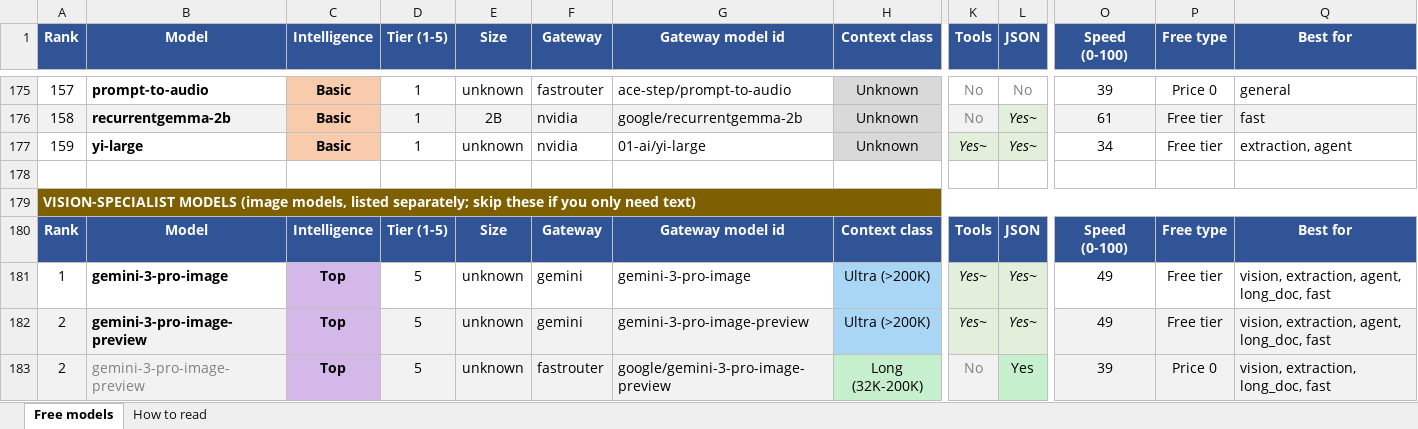
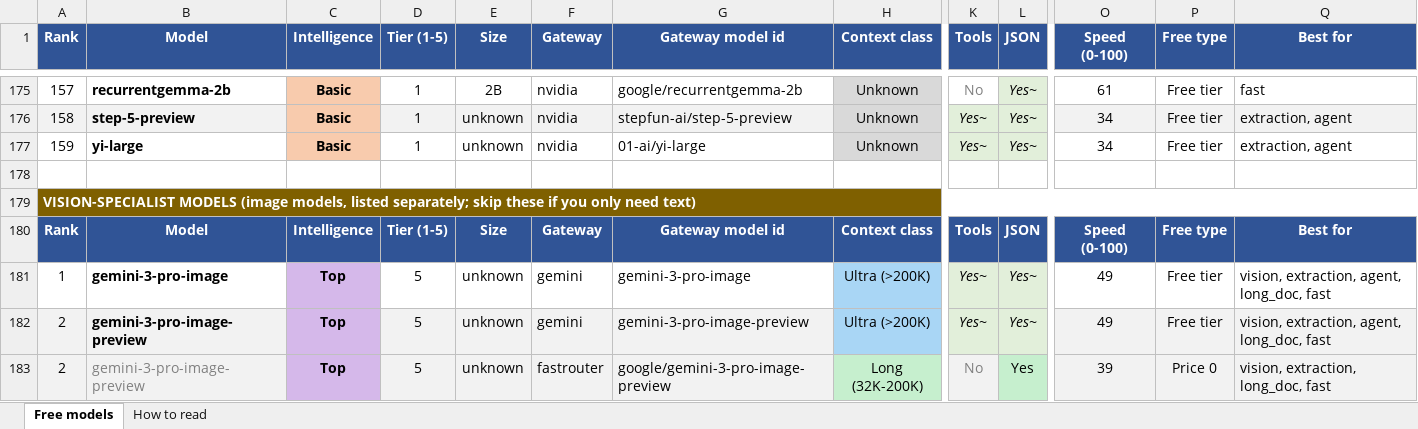
Before and after one commit to CustomsColab/Free_Dynamic_LLM_Gateway, an Excel workbook: registry/models.xlsx, sheet Free models, drawn as a sheet; only a part is shown, gaps mark what is left out; values as stored, in another font and other column widths than the file's, no borders; conditional formats not drawn; the diff covers the shown part only; the diff names each change by its address in the sheet, - before the commit and + after, or states it on an @@ line.

```diff
--- a/registry/models.xlsx (sheet Free models)
+++ b/registry/models.xlsx (sheet Free models)
-B175 (Model): prompt-to-audio
+B175 (Model): recurrentgemma-2b
-E175 (Size): unknown
+E175 (Size): 2B
-F175 (Gateway): fastrouter
+F175 (Gateway): nvidia
-G175 (Gateway model id): ace-step/prompt-to-audio
+G175 (Gateway model id): google/recurrentgemma-2b
-L175 (JSON): No
+L175 (JSON): Yes~
@@ L175 italic: off → on, text colour: #808080 → black, fill: none → #E2EFDA @@
-O175 (Speed (0-100)): 39
+O175 (Speed (0-100)): 61
-P175 (Free type): Price 0
+P175 (Free type): Free tier
-Q175 (Best for): general
+Q175 (Best for): fast
-B176 (Model): recurrentgemma-2b
+B176 (Model): step-5-preview
-E176 (Size): 2B
+E176 (Size): unknown
-G176 (Gateway model id): google/recurrentgemma-2b
+G176 (Gateway model id): stepfun-ai/step-5-preview
-K176 (Tools): No
+K176 (Tools): Yes~
@@ K176 italic: off → on, text colour: #808080 → black @@
-O176 (Speed (0-100)): 61
+O176 (Speed (0-100)): 34
-Q176 (Best for): fast
+Q176 (Best for): extraction, agent
```
Also changed, not shown: 24 edited cells and cell formats elsewhere in this sheet, sheet How to read, 4 other files.
